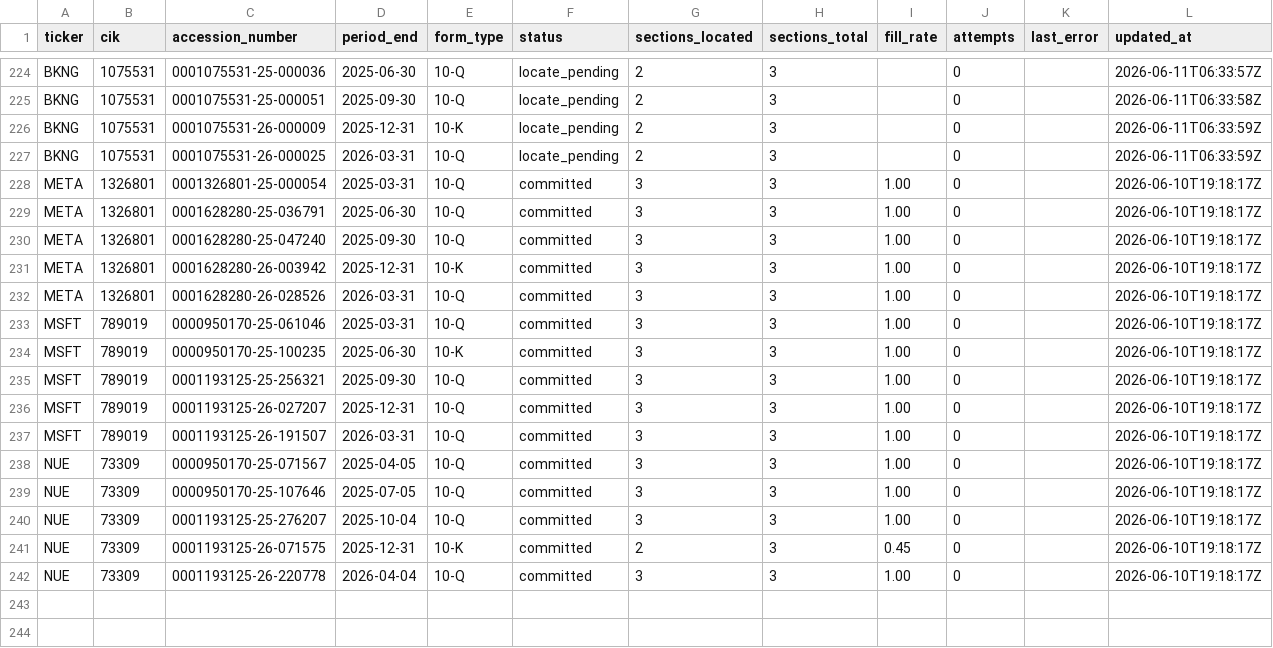
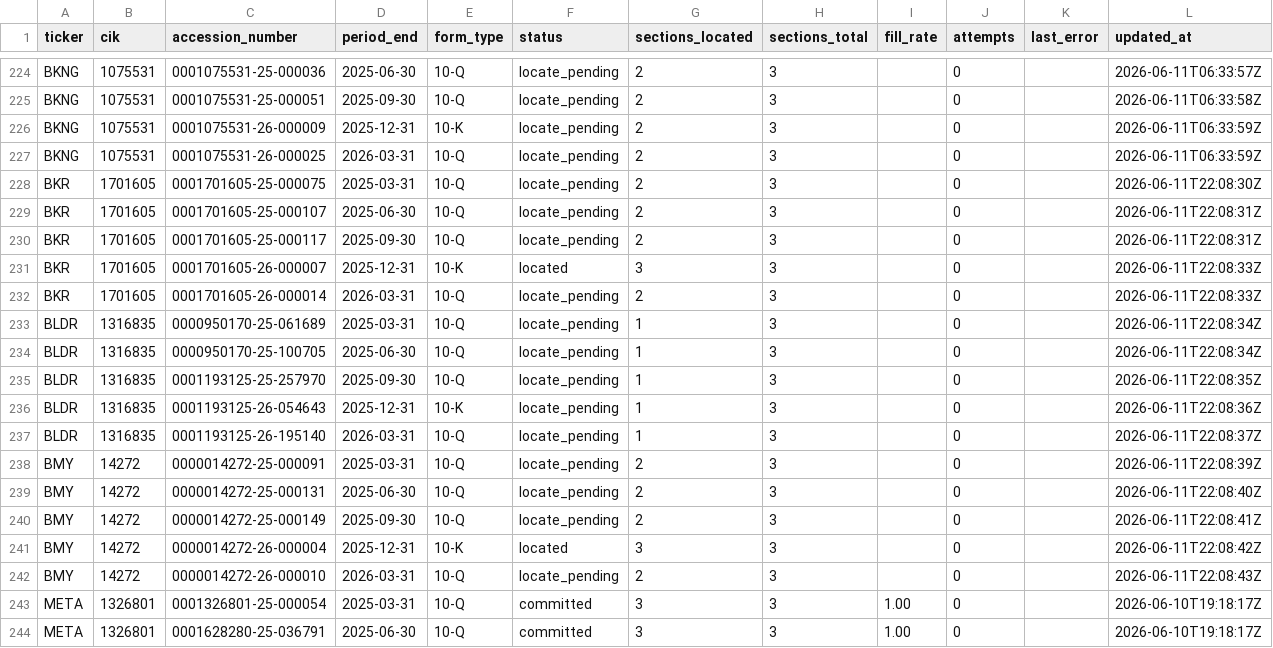
Before and after one commit to lukasbecker36-dot/sec-derivatives-, a CSV file: backfill/state.csv, drawn as a sheet; only a part is shown, gaps mark what is left out; the shorter side is filled out with more unchanged rows; the diff names each change by its address in the sheet, - before the commit and + after, or states it on an @@ line.

```diff
--- a/backfill/state.csv
+++ b/backfill/state.csv
+row 228: BKR | 1701605 | 0001701605-25-000075 | 2025-03-31 | 10-Q | locate_pending | 2 | 3 |  | 0 |  | 2026-06-11T22:08:30Z
+row 229: BKR | 1701605 | 0001701605-25-000107 | 2025-06-30 | 10-Q | locate_pending | 2 | 3 |  | 0 |  | 2026-06-11T22:08:31Z
+row 230: BKR | 1701605 | 0001701605-25-000117 | 2025-09-30 | 10-Q | locate_pending | 2 | 3 |  | 0 |  | 2026-06-11T22:08:31Z
+row 231: BKR | 1701605 | 0001701605-26-000007 | 2025-12-31 | 10-K | located | 3 | 3 |  | 0 |  | 2026-06-11T22:08:33Z
+row 232: BKR | 1701605 | 0001701605-26-000014 | 2026-03-31 | 10-Q | locate_pending | 2 | 3 |  | 0 |  | 2026-06-11T22:08:33Z
+row 233: BLDR | 1316835 | 0000950170-25-061689 | 2025-03-31 | 10-Q | locate_pending | 1 | 3 |  | 0 |  | 2026-06-11T22:08:34Z
+row 234: BLDR | 1316835 | 0000950170-25-100705 | 2025-06-30 | 10-Q | locate_pending | 1 | 3 |  | 0 |  | 2026-06-11T22:08:34Z
+row 235: BLDR | 1316835 | 0001193125-25-257970 | 2025-09-30 | 10-Q | locate_pending | 1 | 3 |  | 0 |  | 2026-06-11T22:08:35Z
+row 236: BLDR | 1316835 | 0001193125-26-054643 | 2025-12-31 | 10-K | locate_pending | 1 | 3 |  | 0 |  | 2026-06-11T22:08:36Z
+row 237: BLDR | 1316835 | 0001193125-26-195140 | 2026-03-31 | 10-Q | locate_pending | 1 | 3 |  | 0 |  | 2026-06-11T22:08:37Z
+row 238: BMY | 14272 | 0000014272-25-000091 | 2025-03-31 | 10-Q | locate_pending | 2 | 3 |  | 0 |  | 2026-06-11T22:08:39Z
+row 239: BMY | 14272 | 0000014272-25-000131 | 2025-06-30 | 10-Q | locate_pending | 2 | 3 |  | 0 |  | 2026-06-11T22:08:40Z
+row 240: BMY | 14272 | 0000014272-25-000149 | 2025-09-30 | 10-Q | locate_pending | 2 | 3 |  | 0 |  | 2026-06-11T22:08:41Z
+row 241: BMY | 14272 | 0000014272-26-000004 | 2025-12-31 | 10-K | located | 3 | 3 |  | 0 |  | 2026-06-11T22:08:42Z
+row 242: BMY | 14272 | 0000014272-26-000010 | 2026-03-31 | 10-Q | locate_pending | 2 | 3 |  | 0 |  | 2026-06-11T22:08:43Z
```
